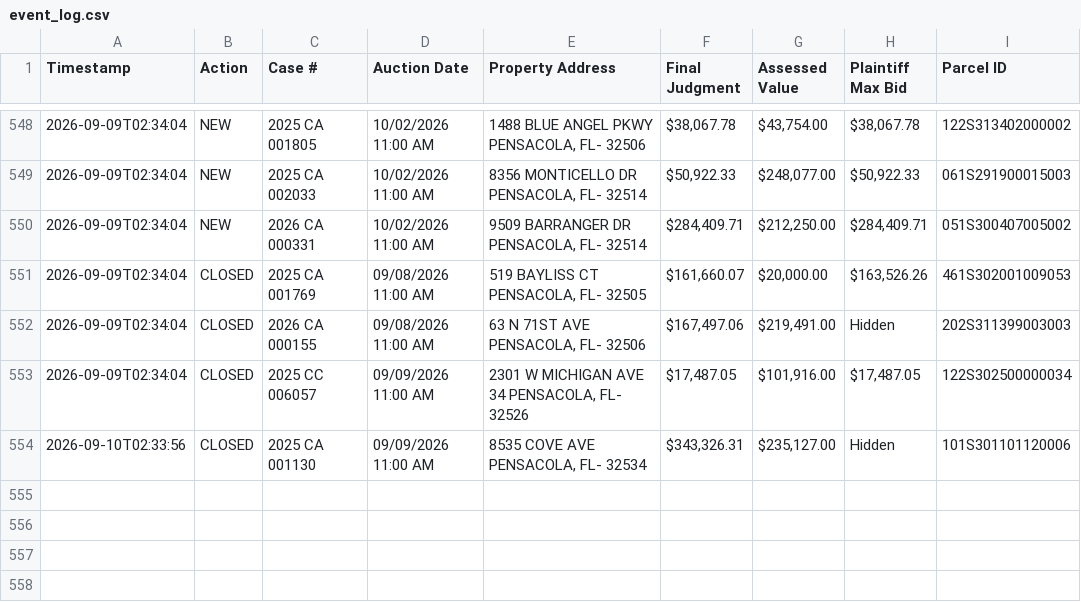
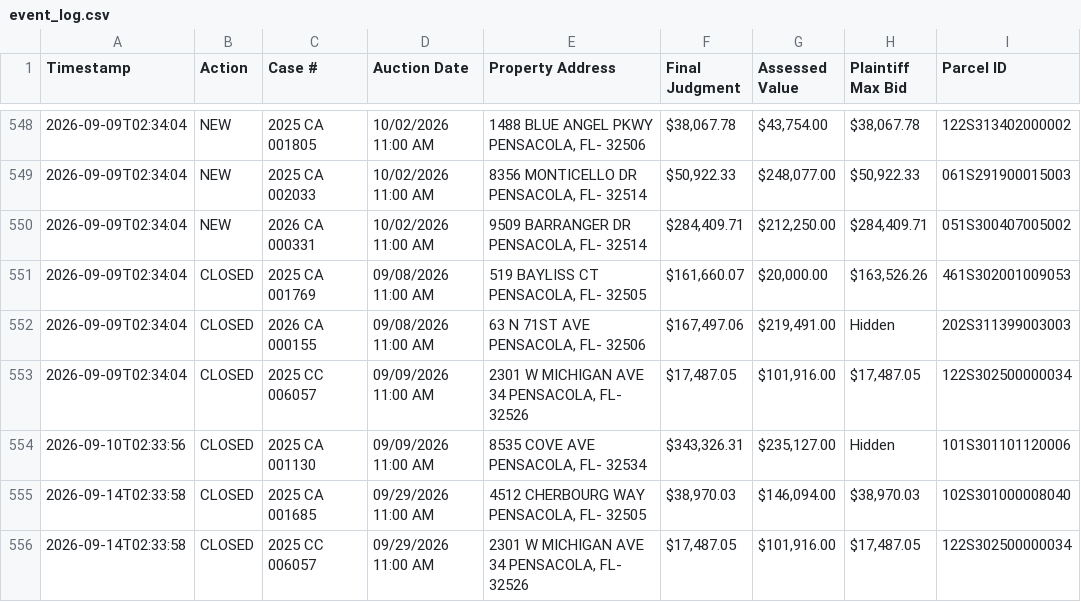
Before and after one commit to figlesias7/realforeclose-escambia, a CSV file: data/event_log.csv, drawn as a sheet; only a part is shown, gaps mark what is left out; the diff names each change by its address in the sheet, - before the commit and + after, or states it on an @@ line.

```diff
--- a/data/event_log.csv
+++ b/data/event_log.csv
+row 555: 2026-09-14T02:33:58 | CLOSED | 2025 CA 001685 | 09/29/2026 11:00 AM | 4512 CHERBOURG WAY PENSACOLA, FL- 32505 | $38,970.03 | $146,094.00 | $38,970.03 | 102S301000008040
+row 556: 2026-09-14T02:33:58 | CLOSED | 2025 CC 006057 | 09/29/2026 11:00 AM | 2301 W MICHIGAN AVE 34 PENSACOLA, FL- 32526 | $17,487.05 | $101,916.00 | $17,487.05 | 122S302500000034
```
Also changed, not shown: 3 other files.
